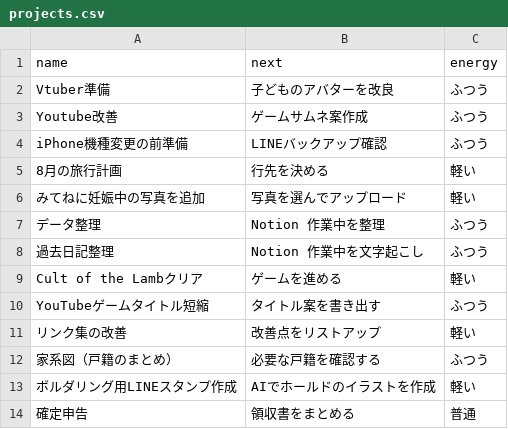
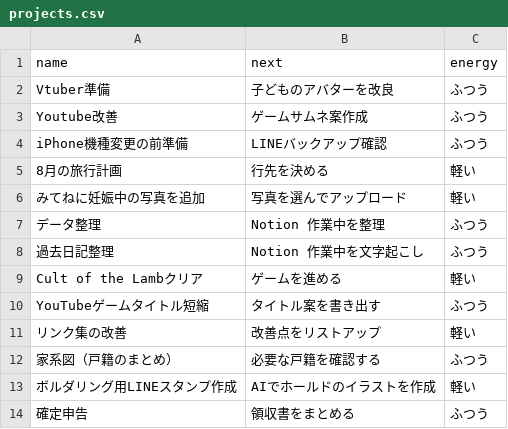
Before and after one commit to Yasai-web/kyou-no-3, a CSV file: projects.csv, drawn as a sheet.

Commit message:
Update projects.csv

```diff
--- a/projects.csv
+++ b/projects.csv
@@ -13,2 +13,2 @@ YouTubeゲームタイトル短縮,タイトル案を書き出す,ふつう
 ボルダリング用LINEスタンプ作成,AIでホールドのイラストを作成,軽い
-確定申告,領収書をまとめる,普通
+確定申告,領収書をまとめる,ふつう
```
